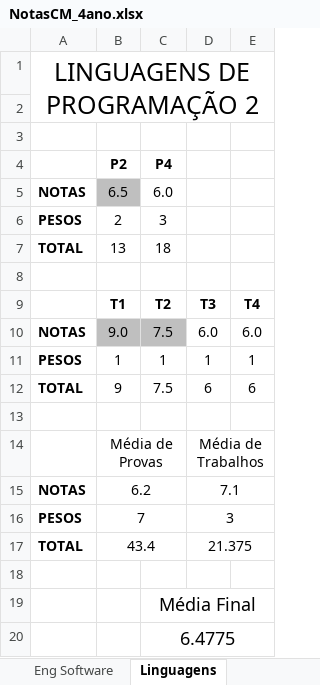
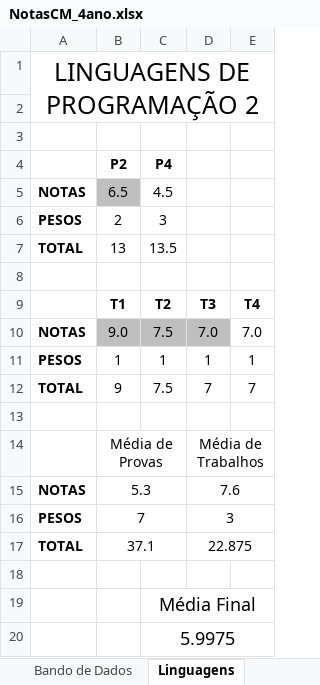
Before and after one commit to pigortekids/Notas2, an Excel workbook: NotasCM_4ano.xlsx, sheet Linguagens, drawn as a sheet; values as stored, in another font and other column widths than the file's, no borders; the diff names each change by its address in the sheet, - before the commit and + after, or states it on an @@ line.

```diff
--- a/NotasCM_4ano.xlsx (sheet Linguagens)
+++ b/NotasCM_4ano.xlsx (sheet Linguagens)
-C5 (P4): 6.0
+C5 (P4): 4.5
-C7 (P4): 18
+C7 (P4): 13.5
-D10: 6.0
+D10: 7.0
-D10 fill: none
+D10 fill: #BFBFBF
-E10: 6.0
+E10: 7.0
-D12: 6
+D12: 7
-E12: 6
+E12: 7
-B15 (P2): 6.2
+B15 (P2): 5.3
-D15: 7.1
+D15: 7.6
-B17 (P2): 43.4
+B17 (P2): 37.1
-D17: 21.375
+D17: 22.875
-C20 (P4): 6.4775
+C20 (P4): 5.9975
```
Also changed, not shown: sheet Sinais, sheet Bando de Dados, sheet Eng Software, sheet Redes, sheet Empreendedorismo, sheet Microcontroladores, 1 more sheet, other sheet tabs.
